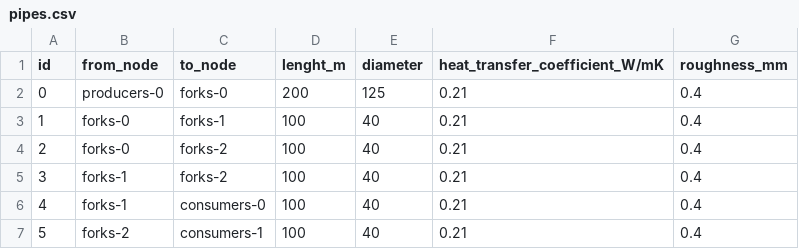
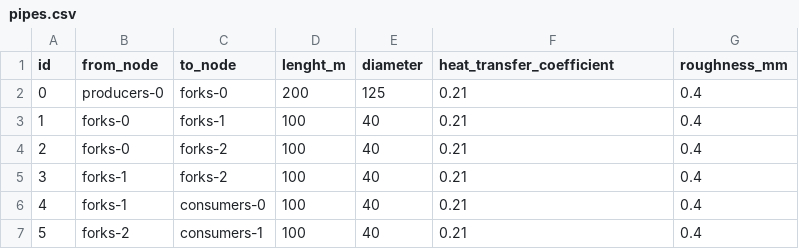
Before and after one commit to oemof/DHNx, a CSV file: examples/import_export_plot/data_csv_input/pipes.csv, drawn as a sheet.

Commit message:
Rename heat_transfer_coefficient

```diff
--- a/examples/import_export_plot/data_csv_input/pipes.csv
+++ b/examples/import_export_plot/data_csv_input/pipes.csv
@@ -1,2 +1,2 @@
-id,from_node,to_node,lenght_m,diameter,heat_transfer_coefficient_W/mK,roughness_mm
+id,from_node,to_node,lenght_m,diameter,heat_transfer_coefficient,roughness_mm
 0,producers-0,forks-0,200,125,0.21,0.4
```
Also changed, not shown: examples/simulation/single_loop/pipes.csv, 6 other files.
